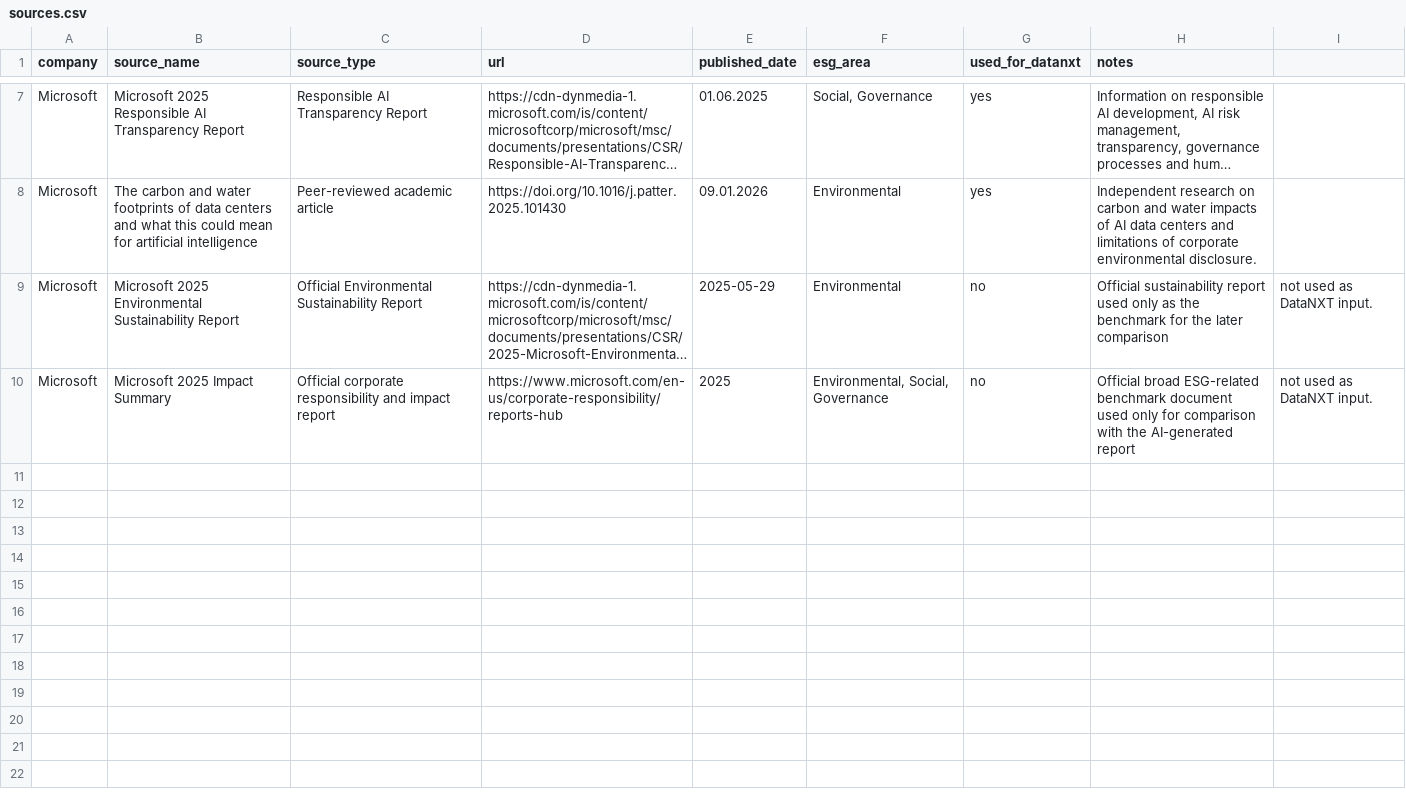
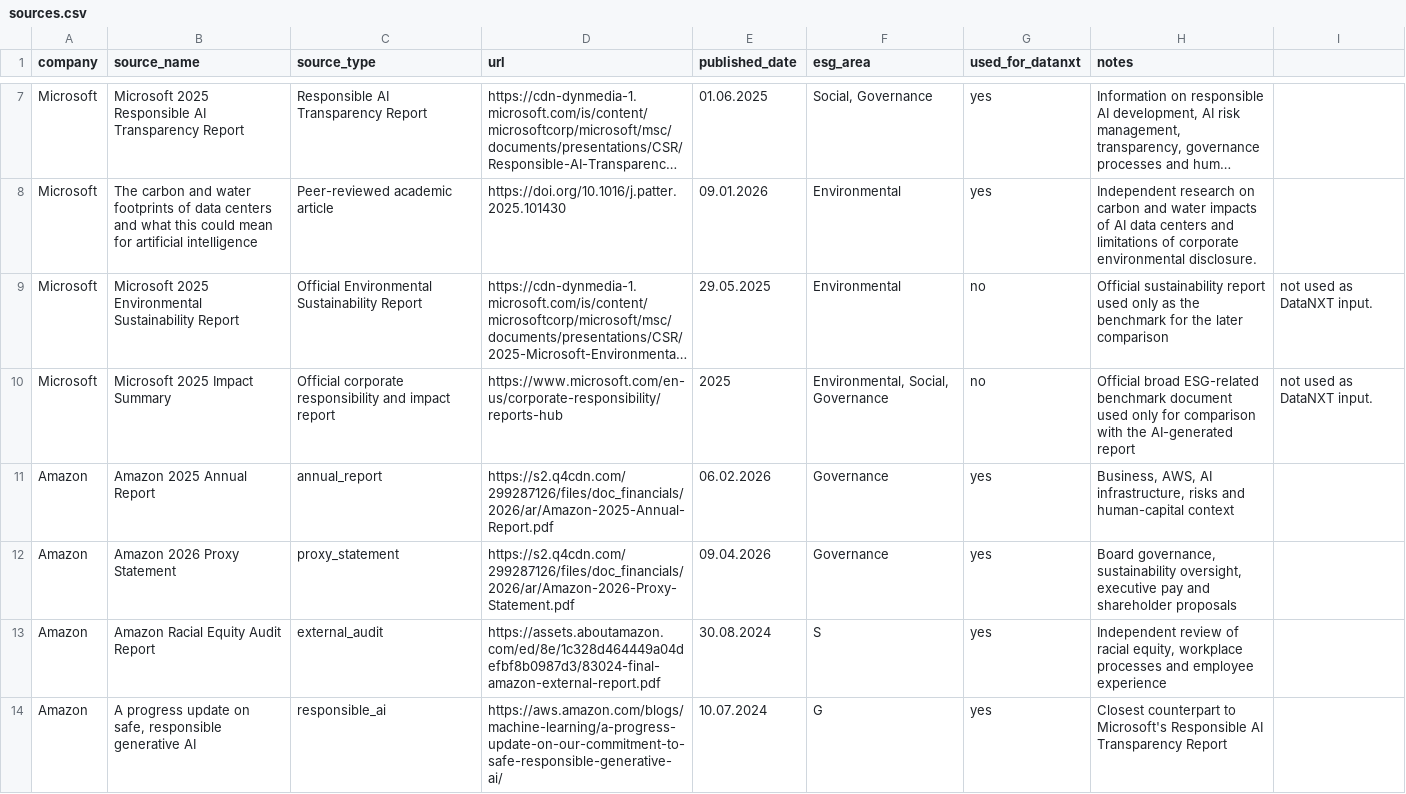
Before and after one commit to jannkrn/ESG-Report, a CSV file: data/sources.csv, drawn as a sheet; only a part is shown, gaps mark what is left out; long unchanged cells end in …; the diff covers the shown part only; the diff names each change by its address in the sheet, - before the commit and + after, or states it on an @@ line.

```diff
--- a/data/sources.csv
+++ b/data/sources.csv
-E9 (published_date): 2025-05-29
+E9 (published_date): 29.05.2025
+row 11: Amazon | Amazon 2025 Annual Report | annual_report | https://s2.q4cdn.com/299287126/files/doc_financials/2026/ar/Amazon-2025-Annual-Report.pdf | 06.02.2026 | Governance | yes | Business, AWS, AI infrastructure, risks and human-capital context
+row 12: Amazon | Amazon 2026 Proxy Statement | proxy_statement | https://s2.q4cdn.com/299287126/files/doc_financials/2026/ar/Amazon-2026-Proxy-Statement.pdf | 09.04.2026 | Governance | yes | Board governance, sustainability oversight, executive pay and shareholder proposals
+row 13: Amazon | Amazon Racial Equity Audit Report | external_audit | https://assets.aboutamazon.com/ed/8e/1c328d464449a04defbf8b0987d3/83024-final-amazon-external-report.pdf | 30.08.2024 | S | yes | Independent review of racial equity, workplace processes and employee experience
+row 14: Amazon | A progress update on safe, responsible generative AI | responsible_ai | https://aws.amazon.com/blogs/machine-learning/a-progress-update-on-our-commitment-to-safe-responsible-generative-ai/ | 10.07.2024 | G | yes | Closest counterpart to Microsoft's Responsible AI Transparency Report
```
Also changed, not shown: 17 added rows elsewhere in this file, 21 other files.
